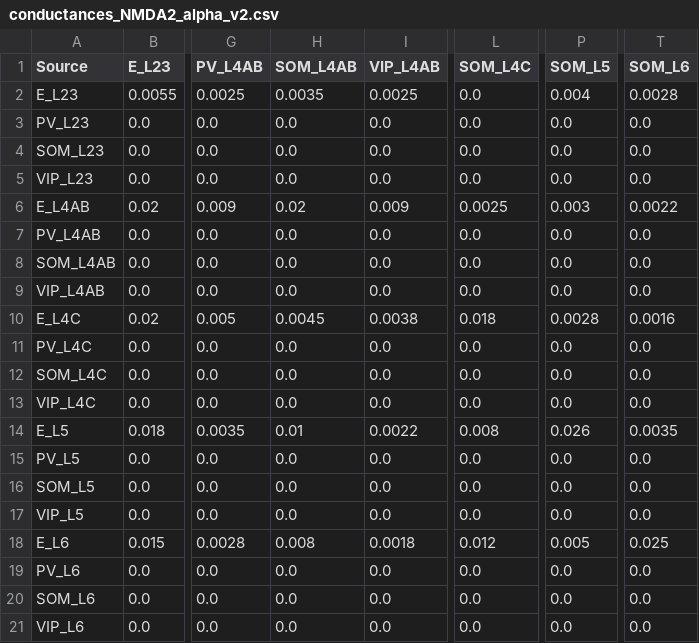
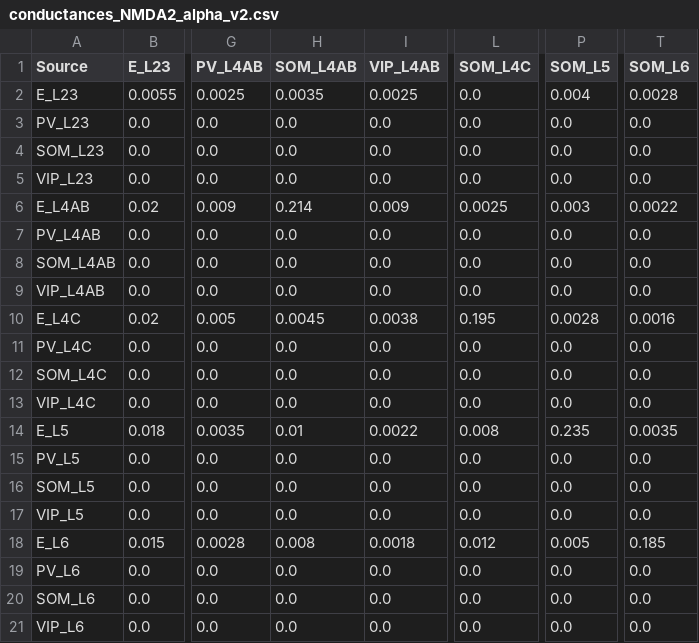
Before and after one commit to mathilde-sbri/Cortical-Column, a CSV file: config/conductances_NMDA2_alpha_v2.csv, drawn as a sheet; only a part is shown, gaps mark what is left out; the diff names each change by its address in the sheet, - before the commit and + after, or states it on an @@ line.

```diff
--- a/config/conductances_NMDA2_alpha_v2.csv
+++ b/config/conductances_NMDA2_alpha_v2.csv
-H6 (SOM_L4AB): 0.02
+H6 (SOM_L4AB): 0.214
-L10 (SOM_L4C): 0.018
+L10 (SOM_L4C): 0.195
-P14 (SOM_L5): 0.026
+P14 (SOM_L5): 0.235
-T18 (SOM_L6): 0.025
+T18 (SOM_L6): 0.185
```
Also changed, not shown: config/conductances_AMPA2_alpha_v2.csv, 2 other files.
